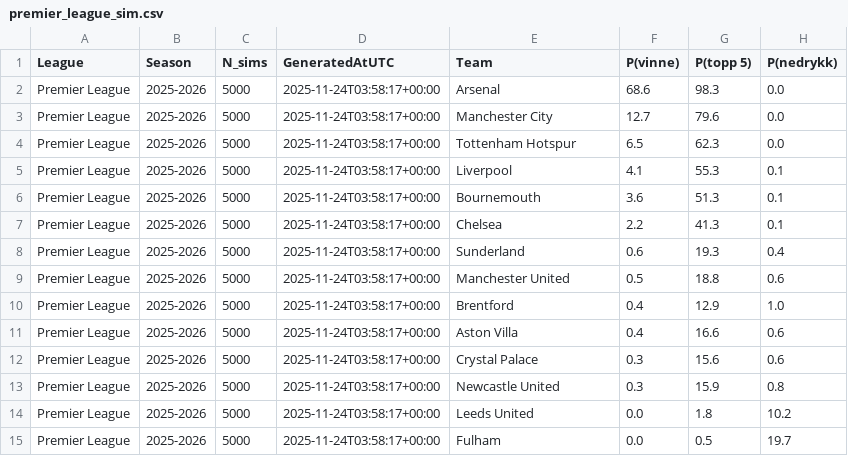
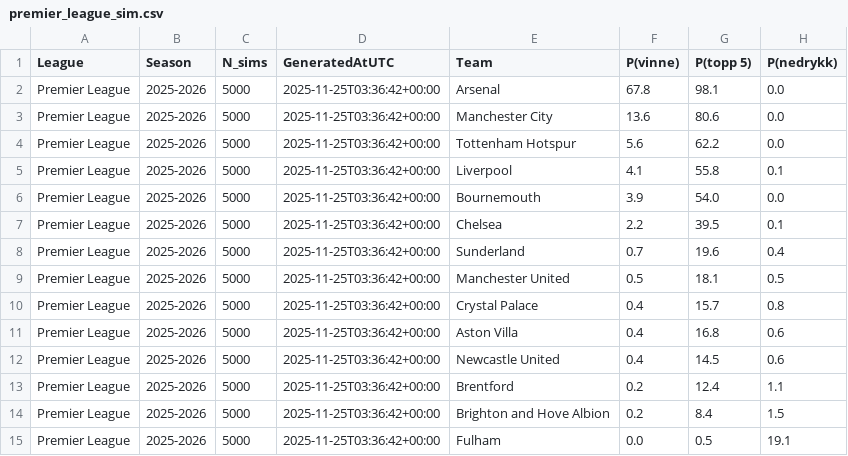
Before and after one commit to SindreUlsaker/Football_prediction, a CSV file: data/processed/simulations/premier_league_sim.csv, drawn as a sheet; only a part is shown; the diff covers the shown part only.

```diff
--- a/data/processed/simulations/premier_league_sim.csv
+++ b/data/processed/simulations/premier_league_sim.csv
@@ -1,15 +1,15 @@
 League,Season,N_sims,GeneratedAtUTC,Team,P(vinne),P(topp 5),P(nedrykk)
-Premier League,2025-2026,5000,2025-11-24T03:58:17+00:00,Arsenal,68.6,98.3,0.0
-Premier League,2025-2026,5000,2025-11-24T03:58:17+00:00,Manchester City,12.7,79.6,0.0
-Premier League,2025-2026,5000,2025-11-24T03:58:17+00:00,Tottenham Hotspur,6.5,62.3,0.0
-Premier League,2025-2026,5000,2025-11-24T03:58:17+00:00,Liverpool,4.1,55.3,0.1
-Premier League,2025-2026,5000,2025-11-24T03:58:17+00:00,Bournemouth,3.6,51.3,0.1
-Premier League,2025-2026,5000,2025-11-24T03:58:17+00:00,Chelsea,2.2,41.3,0.1
-Premier League,2025-2026,5000,2025-11-24T03:58:17+00:00,Sunderland,0.6,19.3,0.4
-Premier League,2025-2026,5000,2025-11-24T03:58:17+00:00,Manchester United,0.5,18.8,0.6
-Premier League,2025-2026,5000,2025-11-24T03:58:17+00:00,Brentford,0.4,12.9,1.0
-Premier League,2025-2026,5000,2025-11-24T03:58:17+00:00,Aston Villa,0.4,16.6,0.6
-Premier League,2025-2026,5000,2025-11-24T03:58:17+00:00,Crystal Palace,0.3,15.6,0.6
-Premier League,2025-2026,5000,2025-11-24T03:58:17+00:00,Newcastle United,0.3,15.9,0.8
-Premier League,2025-2026,5000,2025-11-24T03:58:17+00:00,Leeds United,0.0,1.8,10.2
-Premier League,2025-2026,5000,2025-11-24T03:58:17+00:00,Fulham,0.0,0.5,19.7
+Premier League,2025-2026,5000,2025-11-25T03:36:42+00:00,Arsenal,67.8,98.1,0.0
+Premier League,2025-2026,5000,2025-11-25T03:36:42+00:00,Manchester City,13.6,80.6,0.0
+Premier League,2025-2026,5000,2025-11-25T03:36:42+00:00,Tottenham Hotspur,5.6,62.2,0.0
+Premier League,2025-2026,5000,2025-11-25T03:36:42+00:00,Liverpool,4.1,55.8,0.1
+Premier League,2025-2026,5000,2025-11-25T03:36:42+00:00,Bournemouth,3.9,54.0,0.0
+Premier League,2025-2026,5000,2025-11-25T03:36:42+00:00,Chelsea,2.2,39.5,0.1
+Premier League,2025-2026,5000,2025-11-25T03:36:42+00:00,Sunderland,0.7,19.6,0.4
+Premier League,2025-2026,5000,2025-11-25T03:36:42+00:00,Manchester United,0.5,18.1,0.5
+Premier League,2025-2026,5000,2025-11-25T03:36:42+00:00,Crystal Palace,0.4,15.7,0.8
+Premier League,2025-2026,5000,2025-11-25T03:36:42+00:00,Aston Villa,0.4,16.8,0.6
+Premier League,2025-2026,5000,2025-11-25T03:36:42+00:00,Newcastle United,0.4,14.5,0.6
+Premier League,2025-2026,5000,2025-11-25T03:36:42+00:00,Brentford,0.2,12.4,1.1
+Premier League,2025-2026,5000,2025-11-25T03:36:42+00:00,Brighton and Hove Albion,0.2,8.4,1.5
+Premier League,2025-2026,5000,2025-11-25T03:36:42+00:00,Fulham,0.0,0.5,19.1
```
Also changed, not shown: 17 edited cells elsewhere in this file, data/processed/simulations/bundesliga_sim.csv, data/processed/simulations/la_liga_sim.csv, 7 other files.
